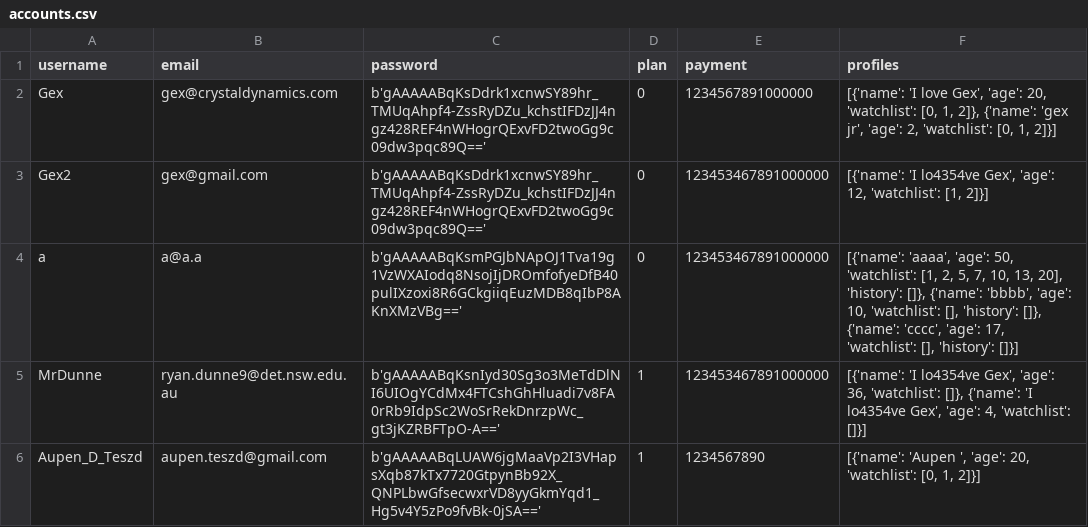
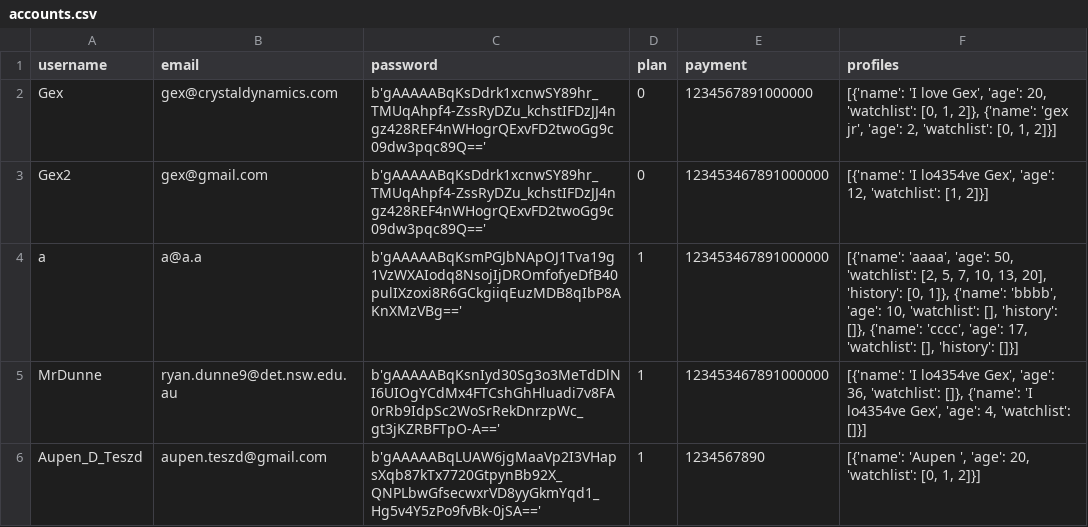
Before and after one commit to BaulkhamHillsHS/PrelimSE-26-Group11, a CSV file: data/accounts.csv, drawn as a sheet.

```diff
--- a/data/accounts.csv
+++ b/data/accounts.csv
@@ -3,3 +3,3 @@ Gex,gex@crystaldynamics.com,b'gAAAAABqKsDdrk1xcnwSY89hr_TMUqAhpf4-ZssRyDZu_kchst
 Gex2,gex@gmail.com,b'gAAAAABqKsDdrk1xcnwSY89hr_TMUqAhpf4-ZssRyDZu_kchstIFDzJJ4ngz428REF4nWHogrQExvFD2twoGg9c09dw3pqc89Q==',0,123453467891000000,"[{'name': 'I lo4354ve Gex', 'age': 12, 'watchlist': [1, 2]}]"
-a,a@a.a,b'gAAAAABqKsmPGJbNApOJ1Tva19g1VzWXAIodq8NsojIjDROmfofyeDfB40pulIXzoxi8R6GCkgiiqEuzMDB8qIbP8AKnXMzVBg==',0,123453467891000000,"[{'name': 'aaaa', 'age': 50, 'watchlist': [1, 2, 5, 7, 10, 13, 20], 'history': []}, {'name': 'bbbb', 'age': 10, 'watchlist': [], 'history': []}, {'name': 'cccc', 'age': 17, 'watchlist': [], 'history': []}]"
+a,a@a.a,b'gAAAAABqKsmPGJbNApOJ1Tva19g1VzWXAIodq8NsojIjDROmfofyeDfB40pulIXzoxi8R6GCkgiiqEuzMDB8qIbP8AKnXMzVBg==',1,123453467891000000,"[{'name': 'aaaa', 'age': 50, 'watchlist': [2, 5, 7, 10, 13, 20], 'history': [0, 1]}, {'name': 'bbbb', 'age': 10, 'watchlist': [], 'history': []}, {'name': 'cccc', 'age': 17, 'watchlist': [], 'history': []}]"
 MrDunne,ryan.dunne9@det.nsw.edu.au,b'gAAAAABqKsnIyd30Sg3o3MeTdDlNI6UIOgYCdMx4FTCshGhHluadi7v8FA0rRb9IdpSc2WoSrRekDnrzpWc_gt3jKZRBFTpO-A==',1,123453467891000000,"[{'name': 'I lo4354ve Gex', 'age': 36, 'watchlist': []}, {'name': 'I lo4354ve Gex', 'age': 4, 'watchlist': []}]"
```
Also changed, not shown: 4 other files.
